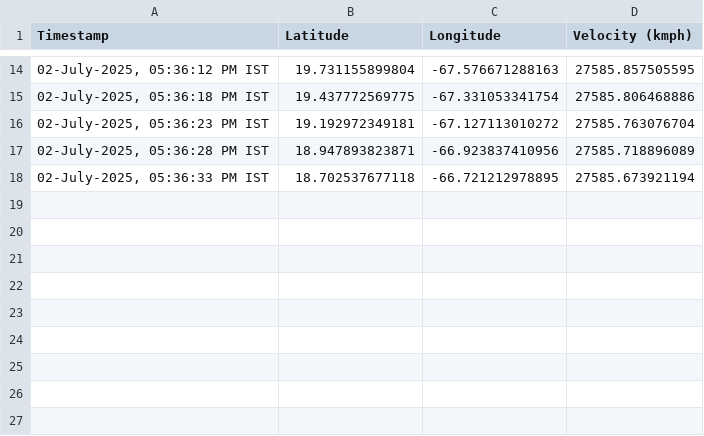
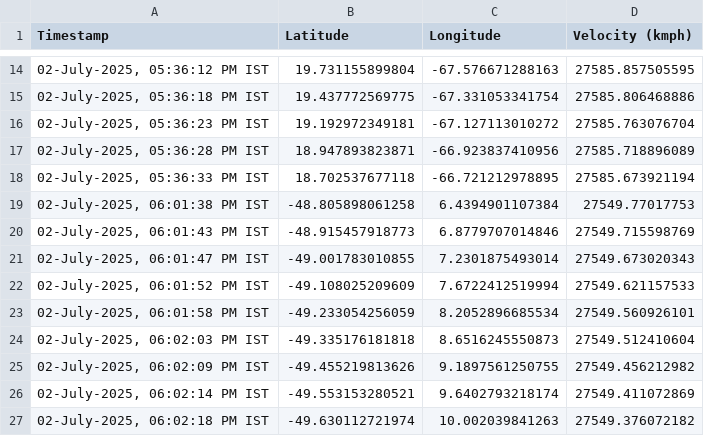
Before and after one commit to SatyamPrakash09/Pygame, a CSV file: iss_data.csv, drawn as a sheet; only a part is shown, gaps mark what is left out.

Commit message:
added few more data value in iss_data.csv
it will help to build more database about the location of the iss.

```diff
--- a/iss_data.csv
+++ b/iss_data.csv
@@ -18 +18,10 @@ Timestamp,Latitude,Longitude,Velocity (kmph)
 "02-July-2025, 05:36:33 PM IST",18.702537677118,-66.721212978895,27585.673921194
+"02-July-2025, 06:01:38 PM IST",-48.805898061258,6.4394901107384,27549.77017753
+"02-July-2025, 06:01:43 PM IST",-48.915457918773,6.8779707014846,27549.715598769
+"02-July-2025, 06:01:47 PM IST",-49.001783010855,7.2301875493014,27549.673020343
+"02-July-2025, 06:01:52 PM IST",-49.108025209609,7.6722412519994,27549.621157533
+"02-July-2025, 06:01:58 PM IST",-49.233054256059,8.2052896685534,27549.560926101
+"02-July-2025, 06:02:03 PM IST",-49.335176181818,8.6516245550873,27549.512410604
+"02-July-2025, 06:02:09 PM IST",-49.455219813626,9.1897561250755,27549.456212982
+"02-July-2025, 06:02:14 PM IST",-49.553153280521,9.6402793218174,27549.411072869
+"02-July-2025, 06:02:18 PM IST",-49.630112721974,10.002039841263,27549.376072182
```
